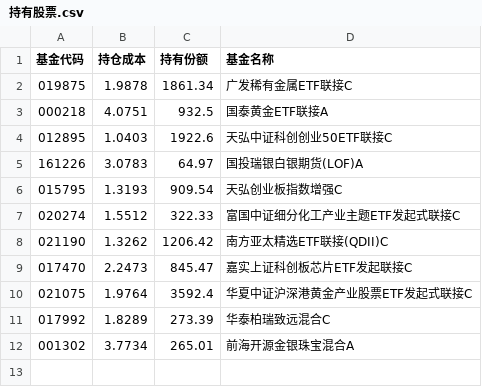
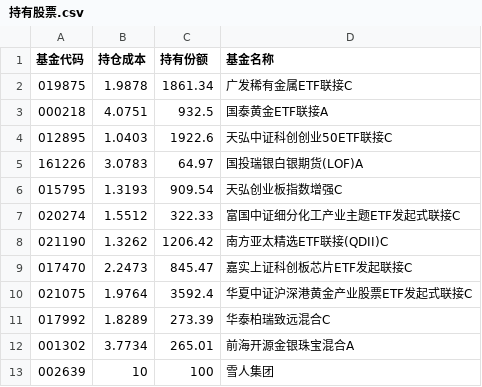
Before and after one commit to lijoe123/alphasight-fund, a CSV file: 持有股票.csv, drawn as a sheet; the diff names each change by its address in the sheet, - before the commit and + after, or states it on an @@ line.

```diff
--- a/持有股票.csv
+++ b/持有股票.csv
+row 13: 002639 | 10 | 100 | 雪人集团
```
Also changed, not shown: 1 other file.
